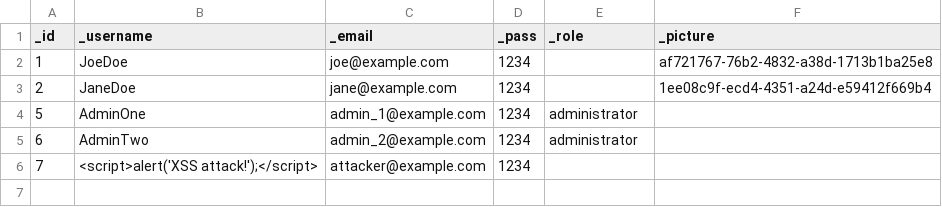
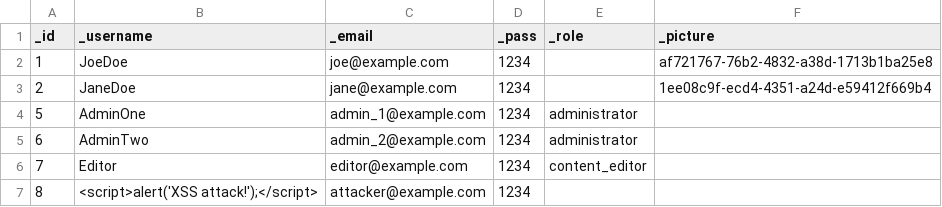
Before and after one commit to Gizra/drupal-starter, a CSV file: web/modules/custom/server_migrate/csv_files/users.csv, drawn as a sheet.

Commit message:
Enable environment indicator for DDEV and QA (pantheon only). Add Editor basic permissions

```diff
--- a/web/modules/custom/server_migrate/csv_files/users.csv
+++ b/web/modules/custom/server_migrate/csv_files/users.csv
@@ -5,2 +5,3 @@
 6,"AdminTwo","admin_2@example.com",1234,"administrator",
-7,"<script>alert('XSS attack!');</script>","attacker@example.com",1234,,
+7,"Editor","editor@example.com",1234,"content_editor",
+8,"<script>alert('XSS attack!');</script>","attacker@example.com",1234,,
```
Also changed, not shown: 8 other files.
